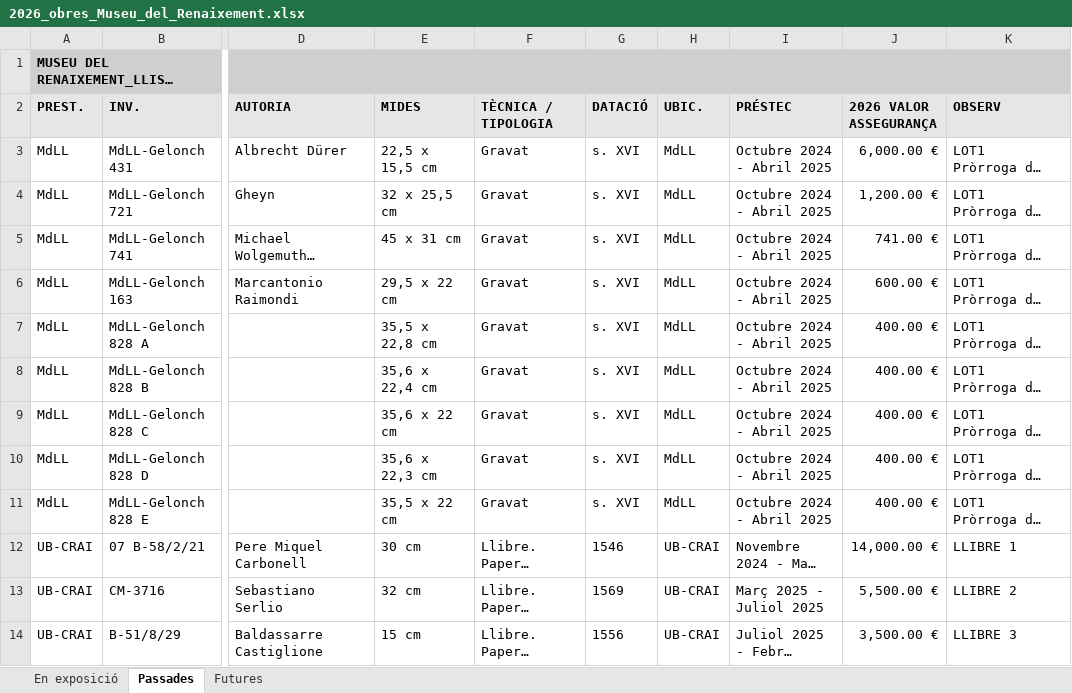
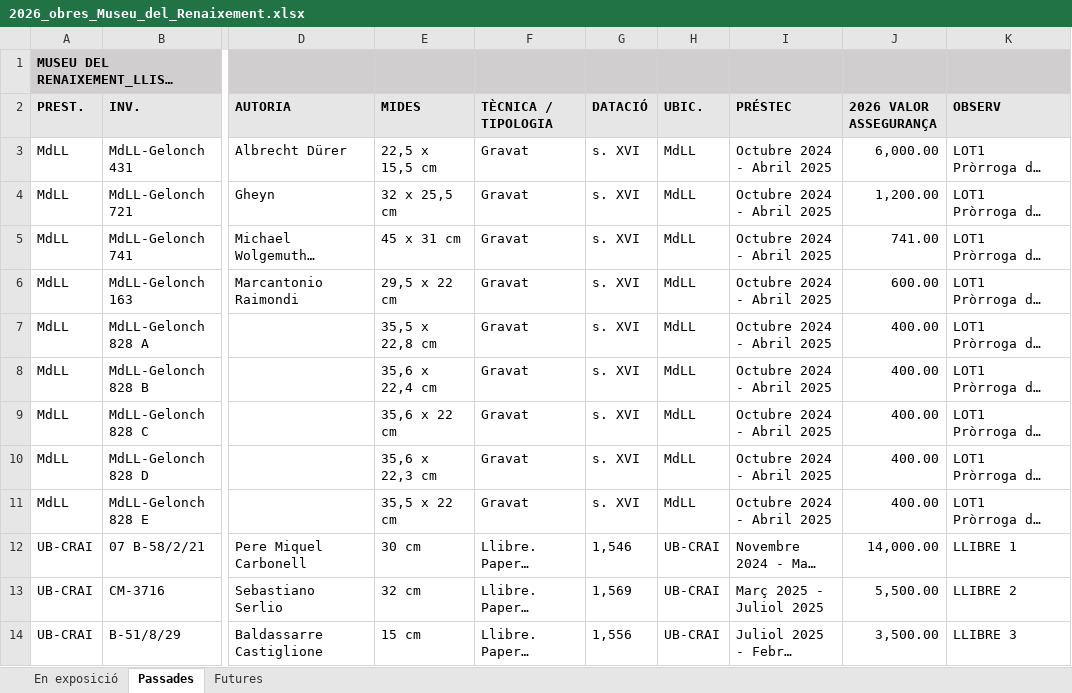
Before and after one commit to L3ms123/GuIA, an Excel workbook: raw_data/2026_obres_Museu_del_Renaixement.xlsx, sheet Passades, drawn as a sheet; only a part is shown, gaps mark what is left out; long unchanged cells end in …; values as stored, in another font and other column widths than the file's, no borders; the diff names each change by its address in the sheet, - before the commit and + after, or states it on an @@ line.

```diff
--- a/raw_data/2026_obres_Museu_del_Renaixement.xlsx (sheet Passades)
+++ b/raw_data/2026_obres_Museu_del_Renaixement.xlsx (sheet Passades)
-J3 (2026 VALOR ASSEGURANÇA): 6,000.00 €
+J3 (2026 VALOR ASSEGURANÇA): 6,000.00
-J4 (2026 VALOR ASSEGURANÇA): 1,200.00 €
+J4 (2026 VALOR ASSEGURANÇA): 1,200.00
-J5 (2026 VALOR ASSEGURANÇA): 741.00 €
+J5 (2026 VALOR ASSEGURANÇA): 741.00
-J6 (2026 VALOR ASSEGURANÇA): 600.00 €
+J6 (2026 VALOR ASSEGURANÇA): 600.00
-J7:J11 (2026 VALOR ASSEGURANÇA): 400.00 €
+J7:J11 (2026 VALOR ASSEGURANÇA): 400.00
-G12 (DATACIÓ): 1546
+G12 (DATACIÓ): 1,546
-J12 (2026 VALOR ASSEGURANÇA): 14,000.00 €
+J12 (2026 VALOR ASSEGURANÇA): 14,000.00
-G13 (DATACIÓ): 1569
+G13 (DATACIÓ): 1,569
-J13 (2026 VALOR ASSEGURANÇA): 5,500.00 €
+J13 (2026 VALOR ASSEGURANÇA): 5,500.00
-G14 (DATACIÓ): 1556
+G14 (DATACIÓ): 1,556
-J14 (2026 VALOR ASSEGURANÇA): 3,500.00 €
+J14 (2026 VALOR ASSEGURANÇA): 3,500.00
```
Also changed, not shown: sheet En exposició, sheet Futures, 6 other files.
